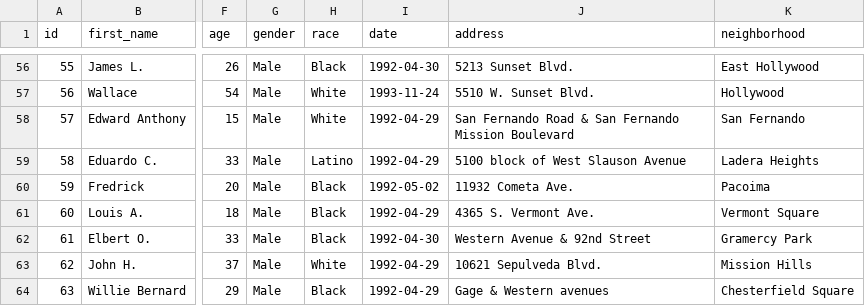
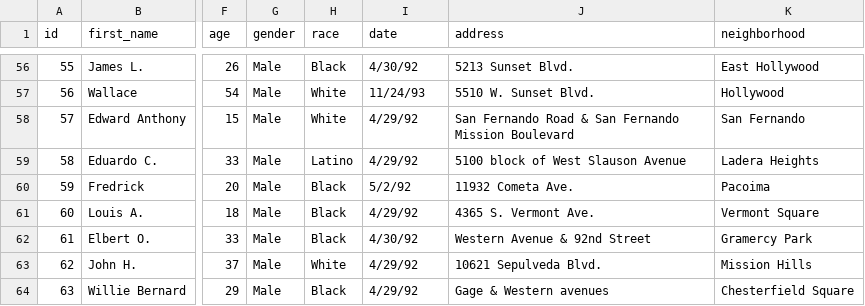
Before and after one commit to huyenme/first-news-app, a CSV file: static/la-riots-deaths.csv, drawn as a sheet; only a part is shown, gaps mark what is left out; the diff covers the shown part only; the diff names each change by its address in the sheet, - before the commit and + after, or states it on an @@ line.

```diff
--- a/static/la-riots-deaths.csv
+++ b/static/la-riots-deaths.csv
-I56 (date): 1992-04-30
+I56 (date): 4/30/92
-I57 (date): 1993-11-24
+I57 (date): 11/24/93
-I58:I59 (date): 1992-04-29
+I58:I59 (date): 4/29/92
-I60 (date): 1992-05-02
+I60 (date): 5/2/92
-I61 (date): 1992-04-29
+I61 (date): 4/29/92
-I62 (date): 1992-04-30
+I62 (date): 4/30/92
-I63:I64 (date): 1992-04-29
+I63:I64 (date): 4/29/92
```
Also changed, not shown: 55 edited cells elsewhere in this file, 3 other files.
